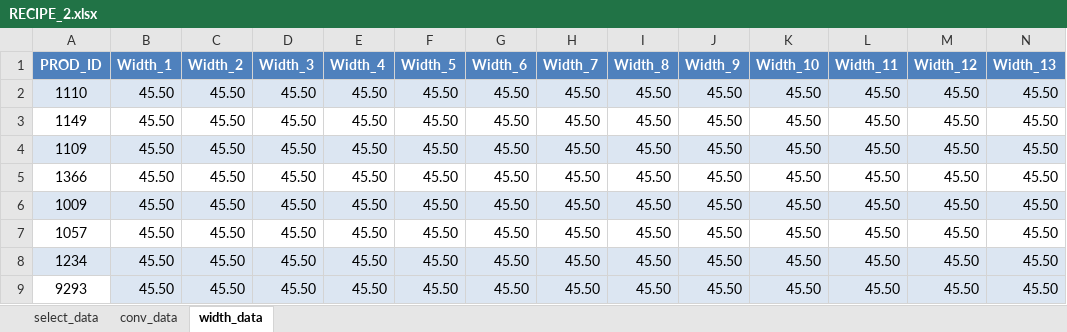
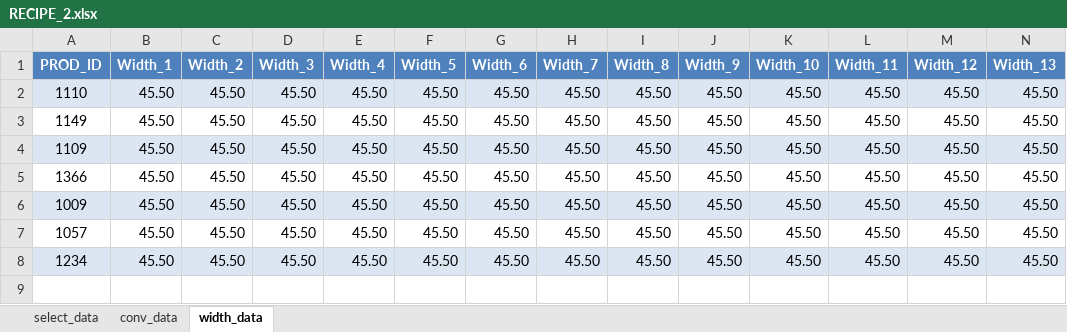
Before and after one commit to priteshAlshetty/PRMS_New_Public_repo, an Excel workbook: schedule/RECIPE_2.xlsx, sheet width_data, drawn as a sheet; only a part is shown; values as stored, in another font and other column widths than the file's, no borders; rows hold the shown columns only; the diff names each change by its address in the sheet, - before the commit and + after, or states it on an @@ line.

```diff
--- a/schedule/RECIPE_2.xlsx (sheet width_data)
+++ b/schedule/RECIPE_2.xlsx (sheet width_data)
-row 9: 9293 | 45.50 | 45.50 | 45.50 | 45.50 | 45.50 | 45.50 | 45.50 | 45.50 | 45.50 | 45.50 | 45.50 | 45.50 | 45.50
```
Also changed, not shown: sheet conv_data, sheet select_data, 7 other files.
